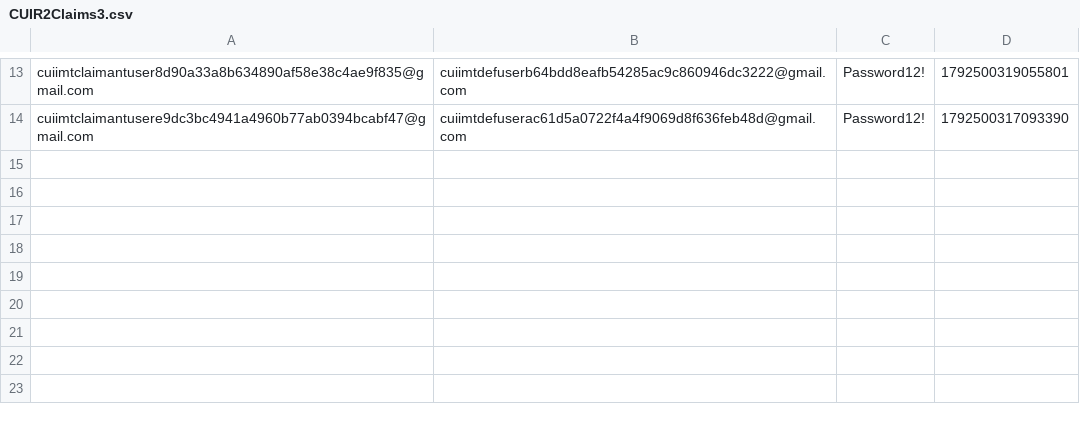
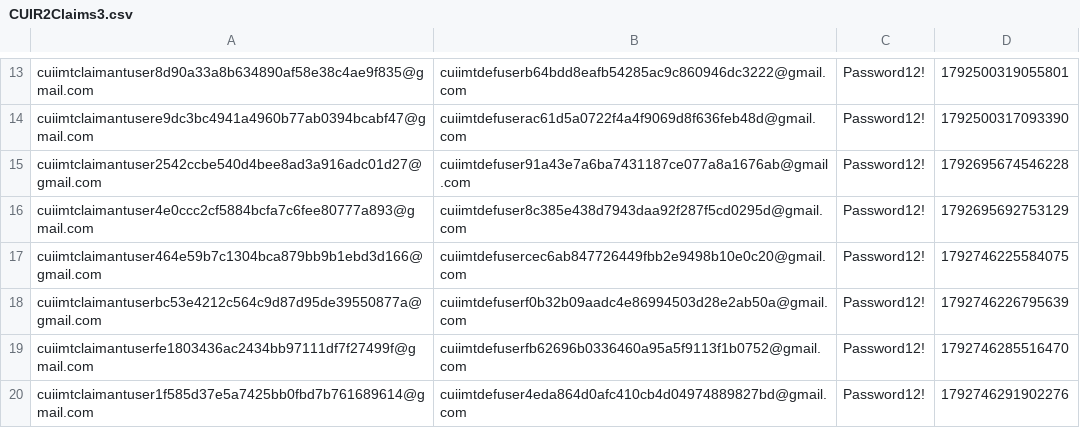
Before and after one commit to hmcts/civil-performance, a CSV file: CUIR2Claims3.csv, drawn as a sheet; only a part is shown, gaps mark what is left out.

```diff
--- a/CUIR2Claims3.csv
+++ b/CUIR2Claims3.csv
@@ -14 +14,7 @@ cuiimtclaimantuser8d90a33a8b634890af58e38c4ae9f835@gmail.com,cuiimtdefuserb64bdd
 cuiimtclaimantusere9dc3bc4941a4960b77ab0394bcabf47@gmail.com,cuiimtdefuserac61d5a0722f4a4f9069d8f636feb48d@gmail.com,Password12!,1792500317093390
+cuiimtclaimantuser2542ccbe540d4bee8ad3a916adc01d27@gmail.com,cuiimtdefuser91a43e7a6ba7431187ce077a8a1676ab@gmail.com,Password12!,1792695674546228
+cuiimtclaimantuser4e0ccc2cf5884bcfa7c6fee80777a893@gmail.com,cuiimtdefuser8c385e438d7943daa92f287f5cd0295d@gmail.com,Password12!,1792695692753129
+cuiimtclaimantuser464e59b7c1304bca879bb9b1ebd3d166@gmail.com,cuiimtdefusercec6ab847726449fbb2e9498b10e0c20@gmail.com,Password12!,1792746225584075
+cuiimtclaimantuserbc53e4212c564c9d87d95de39550877a@gmail.com,cuiimtdefuserf0b32b09aadc4e86994503d28e2ab50a@gmail.com,Password12!,1792746226795639
+cuiimtclaimantuserfe1803436ac2434bb97111df7f27499f@gmail.com,cuiimtdefuserfb62696b0336460a95a5f9113f1b0752@gmail.com,Password12!,1792746285516470
+cuiimtclaimantuser1f585d37e5a7425bb0fbd7b761689614@gmail.com,cuiimtdefuser4eda864d0afc410cb4d04974889827bd@gmail.com,Password12!,1792746291902276
```
Also changed, not shown: 8 other files.
